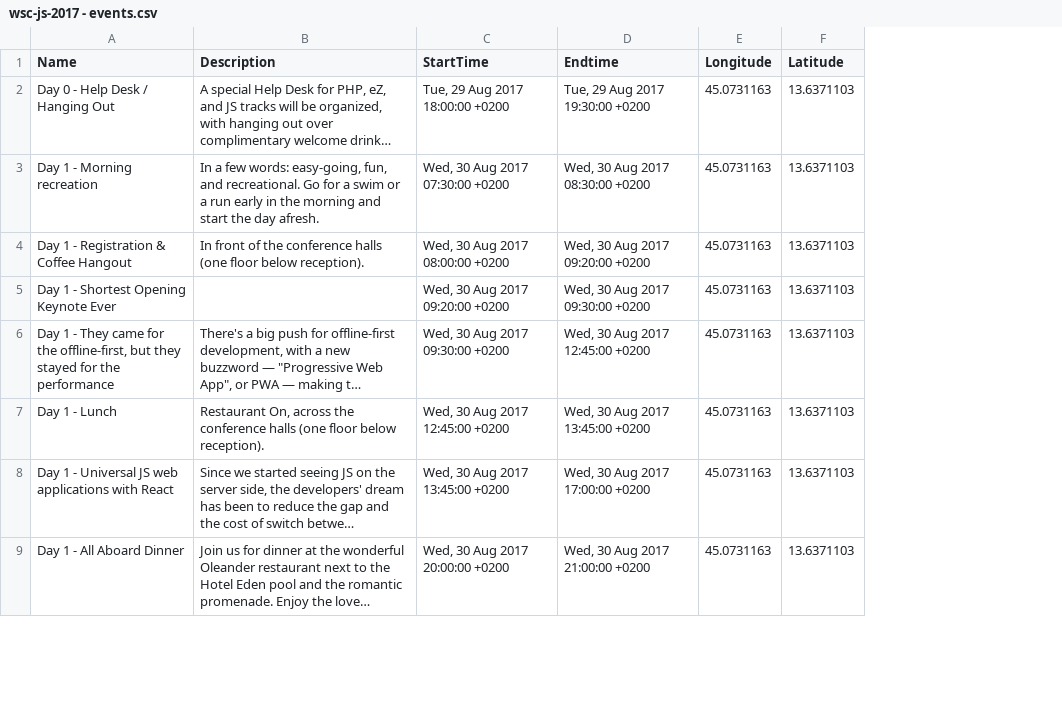
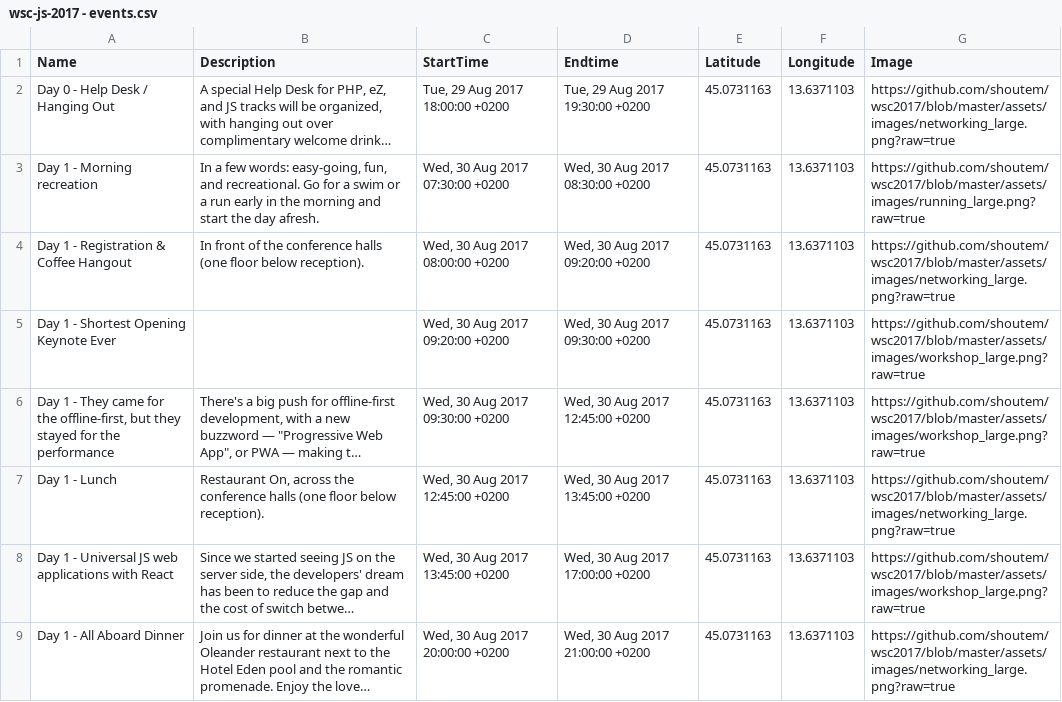
Before and after one commit to shoutem/wsc2017, a CSV file: assets/csv/wsc-js-2017 - events.csv, drawn as a sheet; only a part is shown; long unchanged cells end in …; the diff names each change by its address in the sheet, - before the commit and + after, or states it on an @@ line.

Commit message:
Updated csv assets

```diff
--- a/assets/csv/wsc-js-2017 - events.csv
+++ b/assets/csv/wsc-js-2017 - events.csv
+column G (Image), rows 2-9: https://github.com/shoutem/wsc2017/blob/master/assets/images/networking_large.png?raw=true | https://github.com/shoutem/wsc2017/blob/master/assets/images/running_large.png?raw=true | https://github.com/shoutem/wsc2017/blob/master/assets/images/networking_large.png?raw=true | https://github.com/shoutem/wsc2017/blob/master/assets/images/workshop_large.png?raw=true | https://github.com/shoutem/wsc2017/blob/master/assets/images/workshop_large.png?raw=true | https://github.com/shoutem/wsc2017/blob/master/assets/images/networking_large.png?raw=true | https://github.com/shoutem/wsc2017/blob/master/assets/images/workshop_large.png?raw=true | https://github.com/shoutem/wsc2017/blob/master/assets/images/networking_large.png?raw=true
-E1: Longitude
+E1: Latitude
-F1: Latitude
+F1: Longitude
```
Also changed, not shown: 1 other file.
